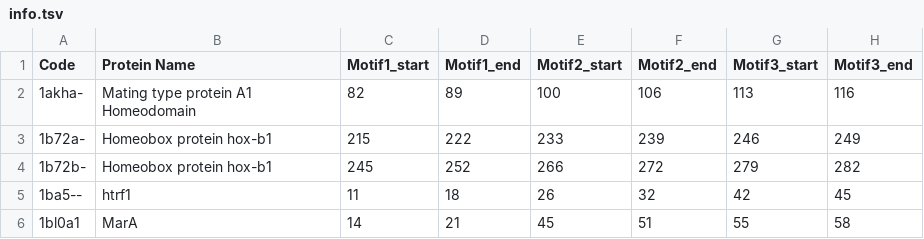
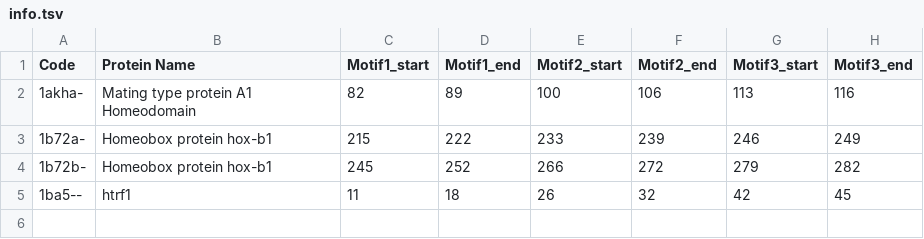
Before and after one commit to steineggerlab/folddisco, a TSV file: data/homeobox/info.tsv, drawn as a sheet; the diff names each change by its address in the sheet, - before the commit and + after, or states it on an @@ line.

```diff
--- a/data/homeobox/info.tsv
+++ b/data/homeobox/info.tsv
-row 6: 1bl0a1 | MarA | 14 | 21 | 45 | 51 | 55 | 58
```
Also changed, not shown: data/homeobox_index_table.tsv, 8 other files.
